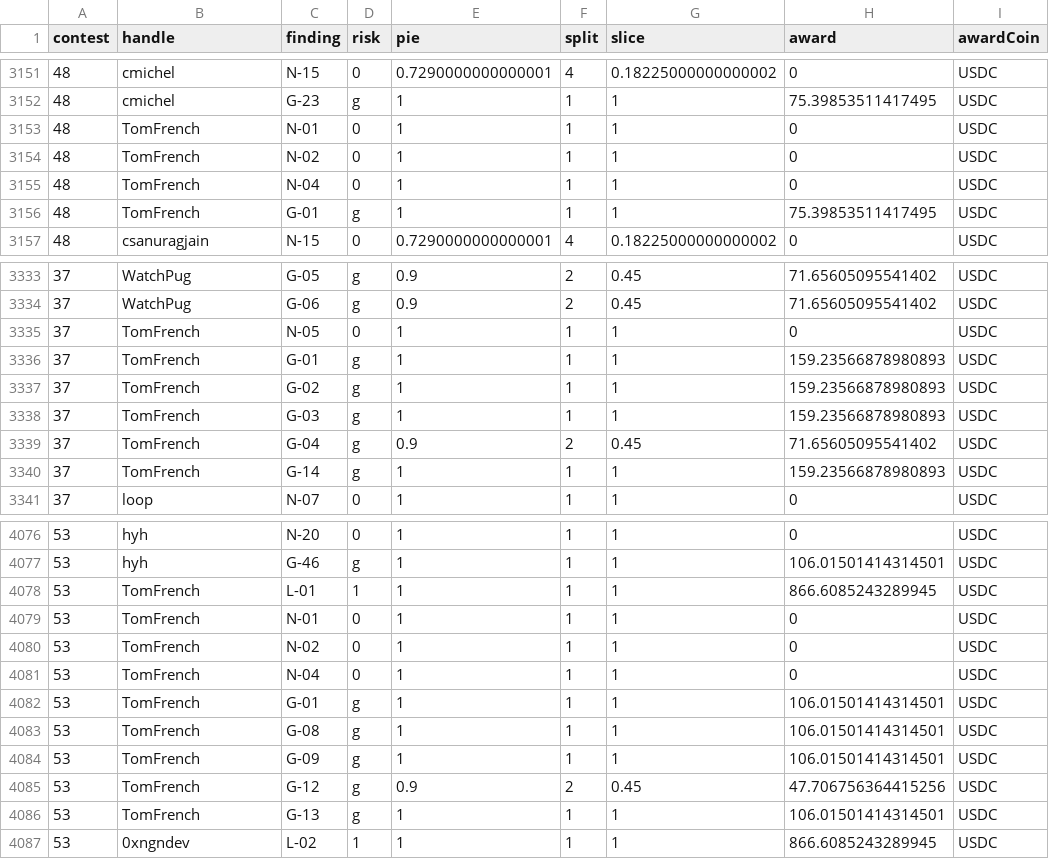
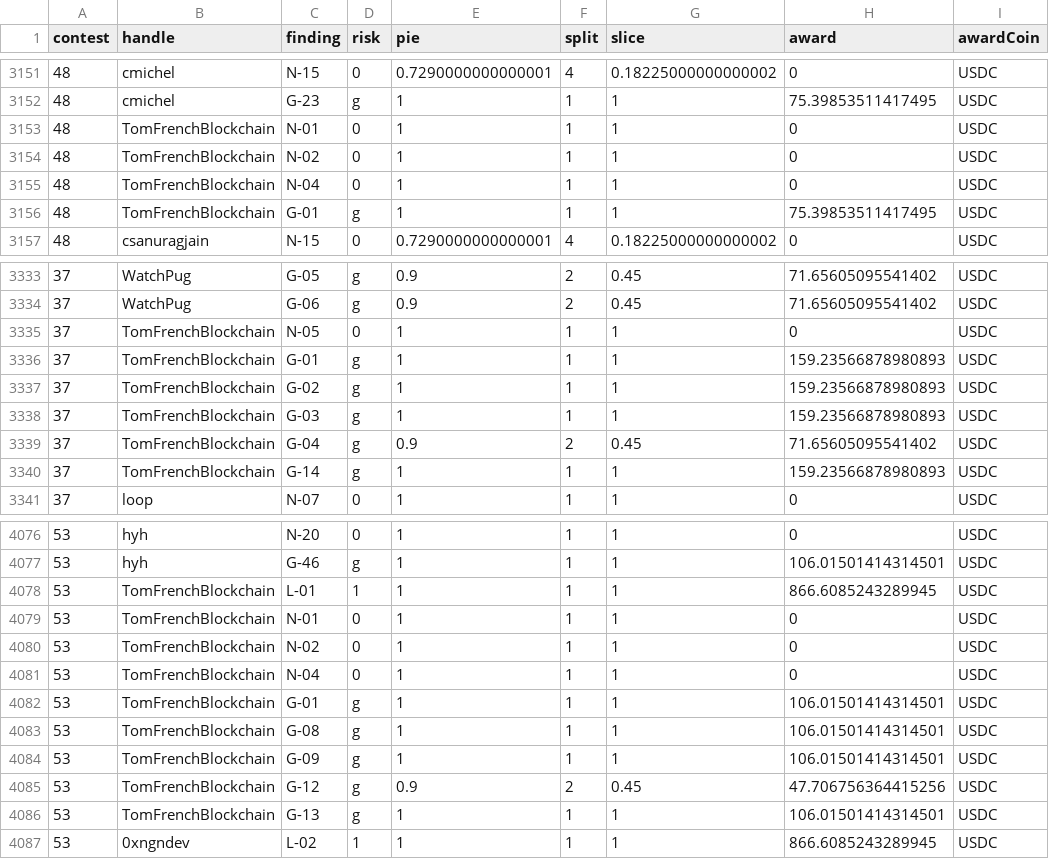
Before and after one commit to code-423n4/code423n4.com, a CSV file: _data/findings/findings.csv, drawn as a sheet; only a part is shown, gaps mark what is left out; the diff covers the shown part only; the diff names each change by its address in the sheet, - before the commit and + after, or states it on an @@ line.

Commit message:
TomFrench → TomFrenchBlockchain

```diff
--- a/_data/findings/findings.csv
+++ b/_data/findings/findings.csv
-B3153:B3156 (handle): TomFrench
+B3153:B3156 (handle): TomFrenchBlockchain
-B3335:B3340 (handle): TomFrench
+B3335:B3340 (handle): TomFrenchBlockchain
-B4078:B4086 (handle): TomFrench
+B4078:B4086 (handle): TomFrenchBlockchain
```
Also changed, not shown: 4 edited cells elsewhere in this file, 1 other file.
